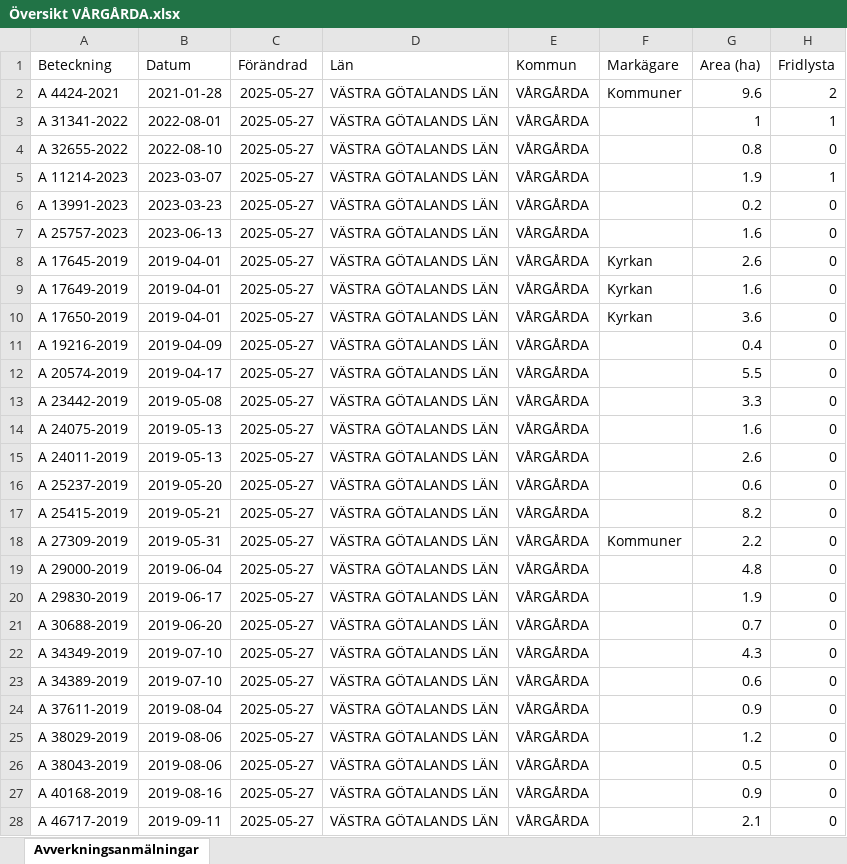
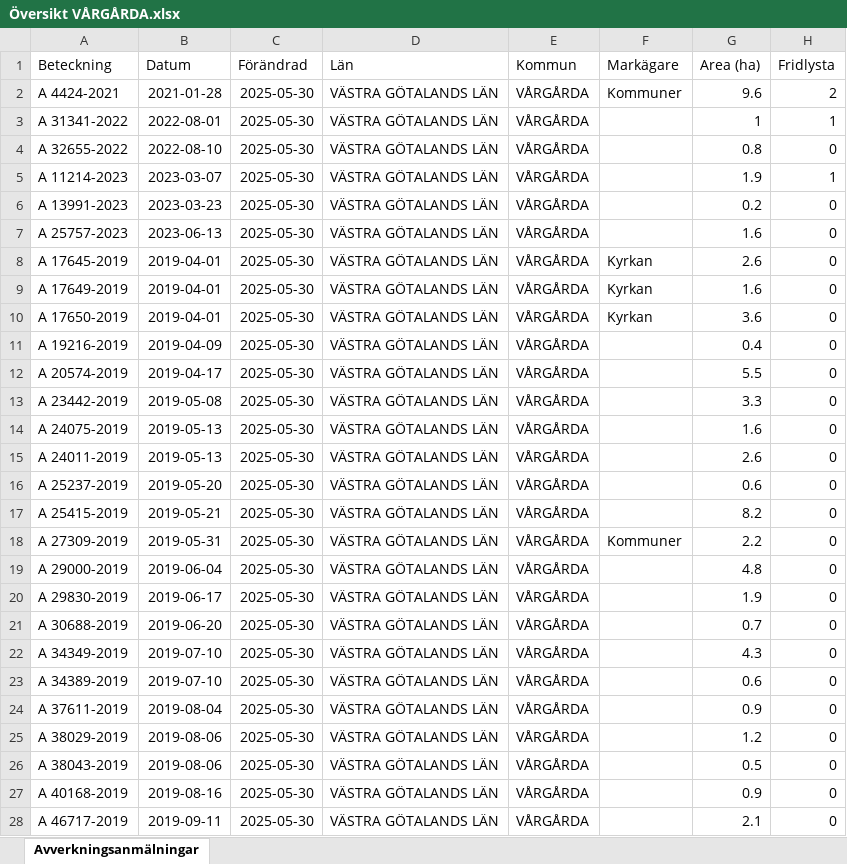
Before and after one commit to klasma/Logging_1442, an Excel workbook: Översikt VÅRGÅRDA.xlsx, sheet Avverkningsanmälningar, drawn as a sheet; only a part is shown; values as stored, in another font and other column widths than the file's, no borders; the diff covers the shown part only; the diff names each change by its address in the sheet, - before the commit and + after, or states it on an @@ line.

```diff
--- a/Översikt VÅRGÅRDA.xlsx (sheet Avverkningsanmälningar)
+++ b/Översikt VÅRGÅRDA.xlsx (sheet Avverkningsanmälningar)
-C2:C28 (Förändrad): 2025-05-27
+C2:C28 (Förändrad): 2025-05-30
```
Also changed, not shown: 4 added rows, 1 removed row and 511 edited cells elsewhere in this sheet, artfynd/A 11214-2023 artfynd.xlsx, artfynd/A 13991-2023 artfynd.xlsx, 33 other files.
